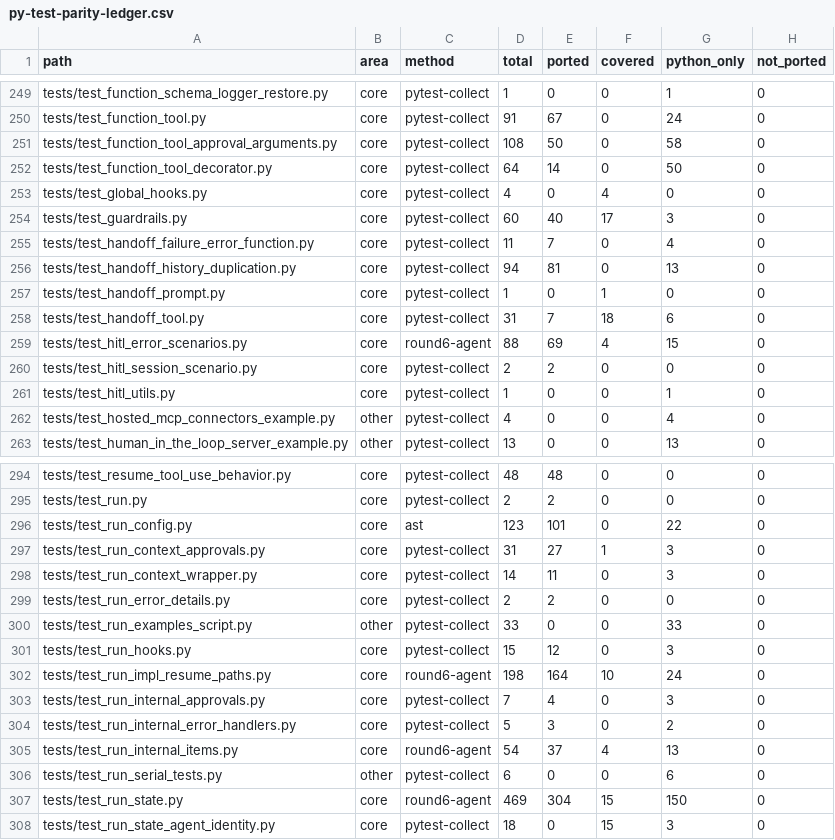
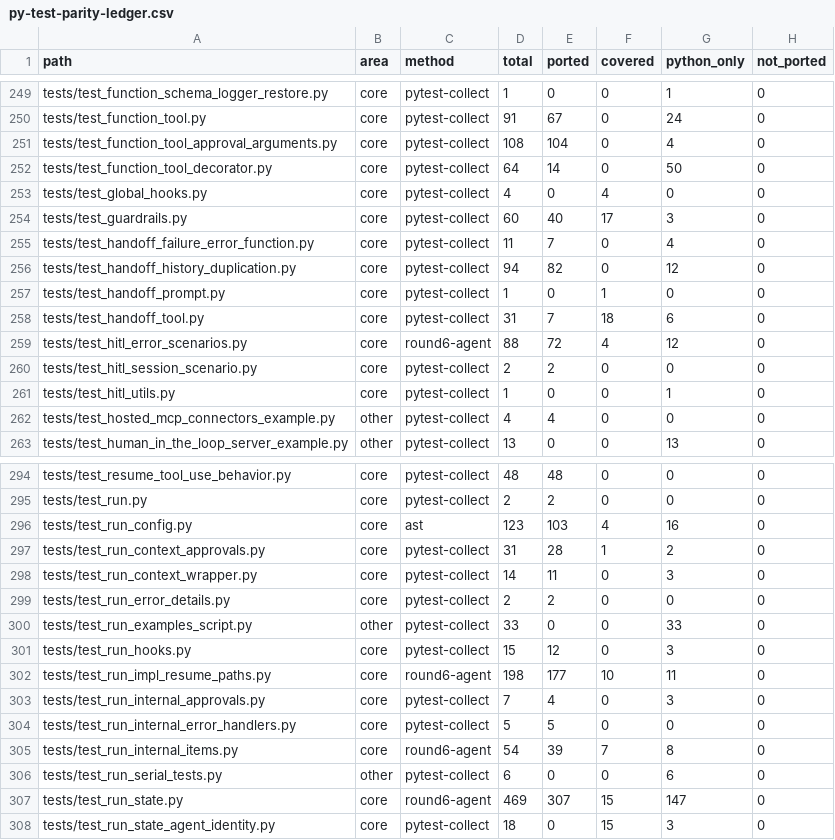
Before and after one commit to ngocthach/openai-agents-rust, a CSV file: plans/reports/py-test-parity-ledger.csv, drawn as a sheet; only a part is shown, gaps mark what is left out; the diff covers the shown part only; the diff names each change by its address in the sheet, - before the commit and + after, or states it on an @@ line.

Commit message:
docs: record the 0.12.0 audit and parity ledger

```diff
--- a/plans/reports/py-test-parity-ledger.csv
+++ b/plans/reports/py-test-parity-ledger.csv
-E251 (ported): 50
+E251 (ported): 104
-G251 (python_only): 58
+G251 (python_only): 4
-E256 (ported): 81
+E256 (ported): 82
-G256 (python_only): 13
+G256 (python_only): 12
-E259 (ported): 69
+E259 (ported): 72
-G259 (python_only): 15
+G259 (python_only): 12
-E262 (ported): 0
+E262 (ported): 4
-G262 (python_only): 4
+G262 (python_only): 0
-E296 (ported): 101
+E296 (ported): 103
-F296 (covered): 0
+F296 (covered): 4
-G296 (python_only): 22
+G296 (python_only): 16
-E297 (ported): 27
+E297 (ported): 28
-G297 (python_only): 3
+G297 (python_only): 2
-E302 (ported): 164
+E302 (ported): 177
-G302 (python_only): 24
+G302 (python_only): 11
-E304 (ported): 3
+E304 (ported): 5
-G304 (python_only): 2
+G304 (python_only): 0
-E305 (ported): 37
+E305 (ported): 39
-F305 (covered): 4
+F305 (covered): 7
-G305 (python_only): 13
+G305 (python_only): 8
-E307 (ported): 304
+E307 (ported): 307
-G307 (python_only): 150
+G307 (python_only): 147
```
Also changed, not shown: 15 edited cells elsewhere in this file, 10 other files.
